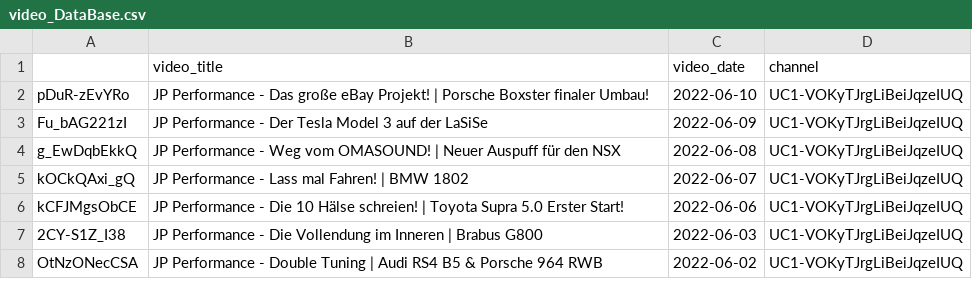
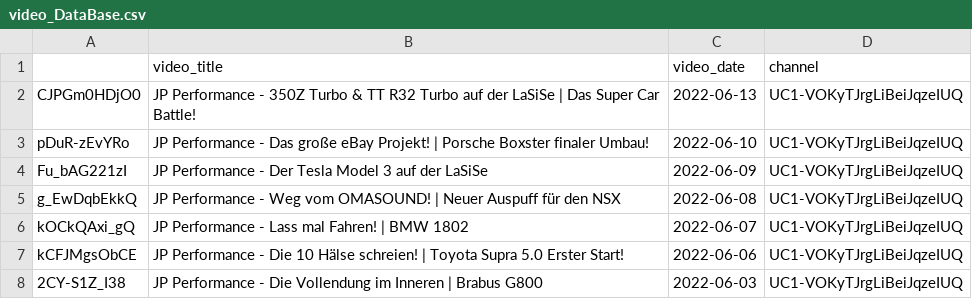
Before and after one commit to mlempp/voice_of_the_community, a CSV file: video_DataBase.csv, drawn as a sheet; only a part is shown; the shorter side is filled out with more unchanged rows; the diff names each change by its address in the sheet, - before the commit and + after, or states it on an @@ line.

```diff
--- a/video_DataBase.csv
+++ b/video_DataBase.csv
+row 2: CJPGm0HDjO0 | JP Performance - 350Z Turbo & TT R32 Turbo auf der LaSiSe | Das Super Car Battle! | 2022-06-13 | UC1-VOKyTJrgLiBeiJqzeIUQ
```
Also changed, not shown: 1 other file.
